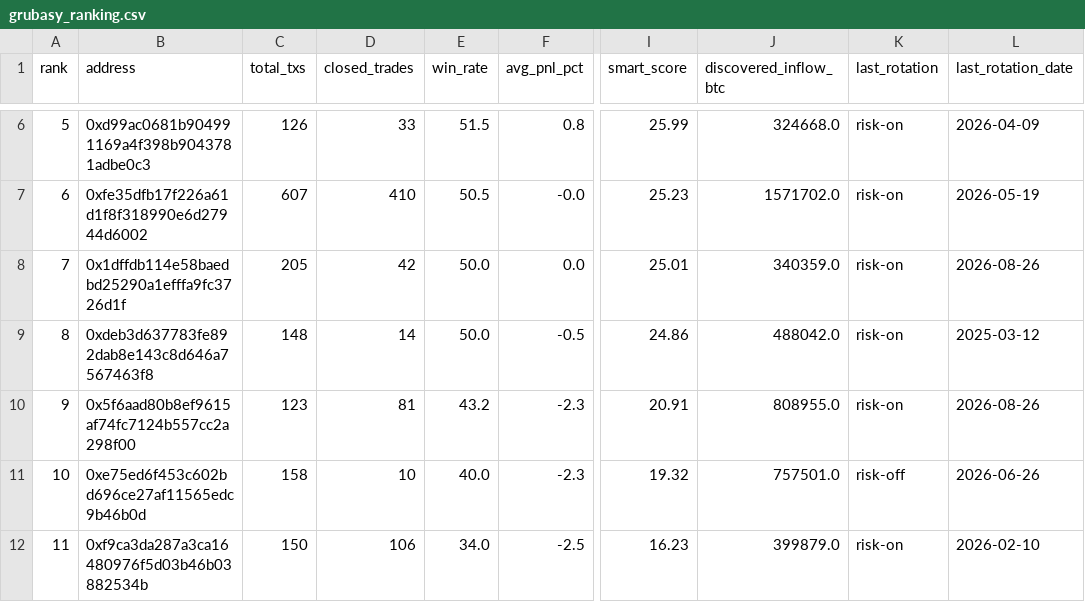
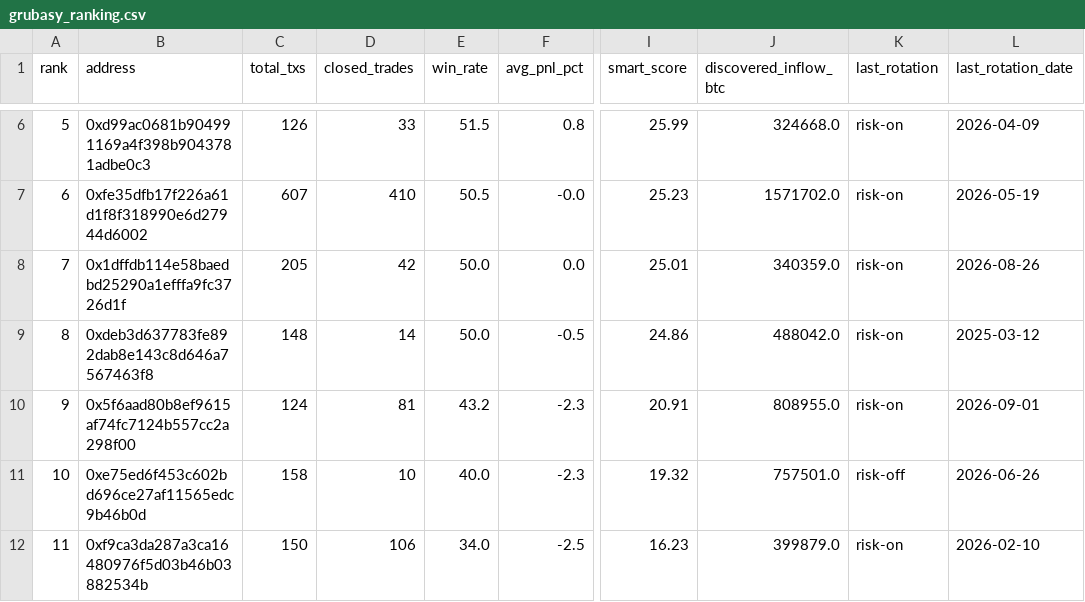
Before and after one commit to nierozgarniety/grubasy-tracker, a CSV file: grubasy_ranking.csv, drawn as a sheet; only a part is shown, gaps mark what is left out; the diff names each change by its address in the sheet, - before the commit and + after, or states it on an @@ line.

Commit message:
Update 2026-09-01 03:30 UTC

```diff
--- a/grubasy_ranking.csv
+++ b/grubasy_ranking.csv
-C10 (total_txs): 123
+C10 (total_txs): 124
-L10 (last_rotation_date): 2026-08-26
+L10 (last_rotation_date): 2026-09-01
```
